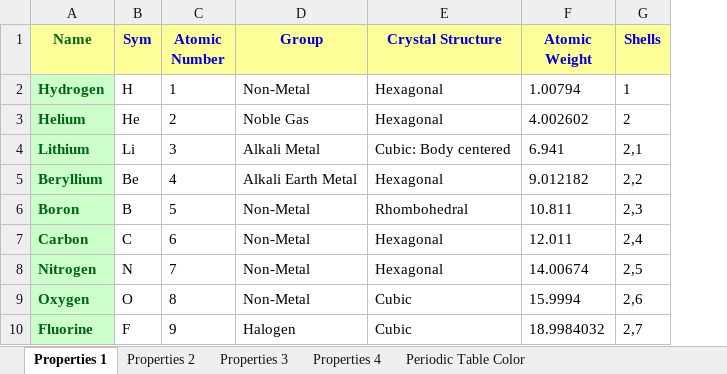
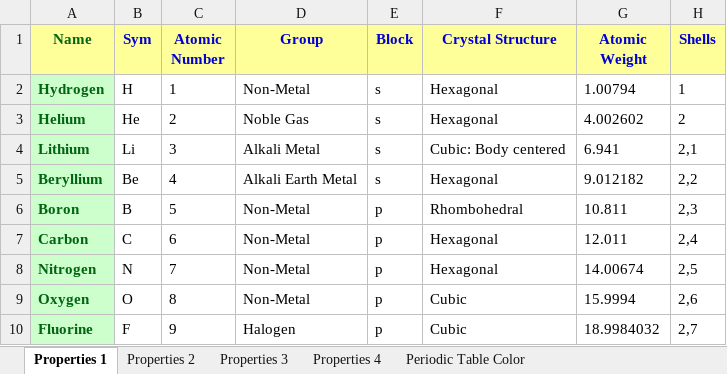
Before and after one commit to halwa1234/AllAboutPeriodicTable, an Excel workbook: elements.xlsx, sheet Properties 1, drawn as a sheet; only a part is shown; values as stored, in another font and other column widths than the file's, no borders; the diff names each change by its address in the sheet, - before the commit and + after, or states it on an @@ line.

Commit message:
Update elements.xlsx

```diff
--- a/elements.xlsx (sheet Properties 1)
+++ b/elements.xlsx (sheet Properties 1)
+column E (Block), rows 2-10: s | s | s | s | p | p | p | p | p
```
Also changed, not shown: charts or pictures.
